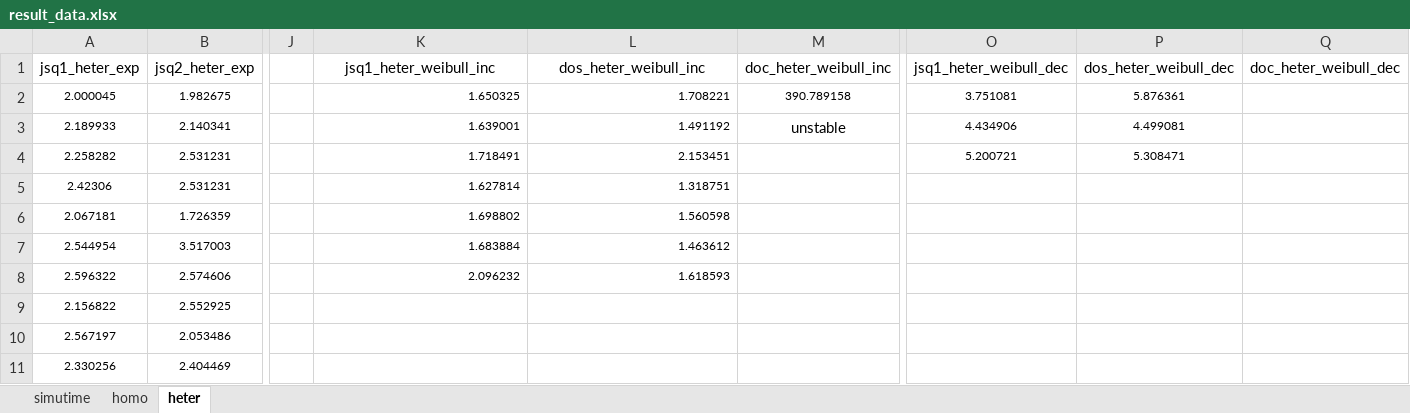
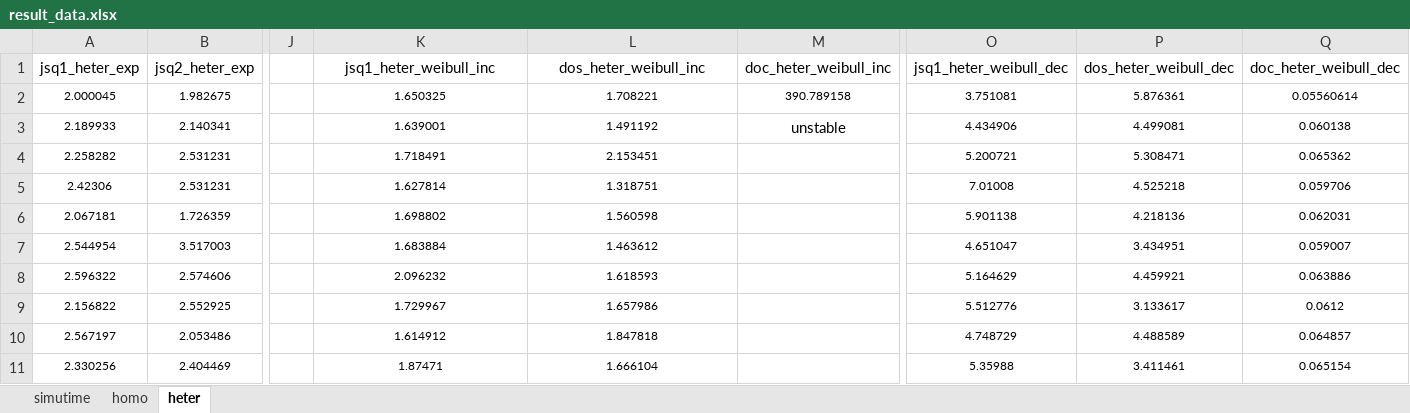
Before and after one commit to Liyaozuu/UoE_Msc_Dissertation, an Excel workbook: result_data.xlsx, sheet heter, drawn as a sheet; only a part is shown, gaps mark what is left out; values as stored, in another font and other column widths than the file's, no borders; the diff covers the shown part only; the diff names each change by its address in the sheet, - before the commit and + after, or states it on an @@ line.

```diff
--- a/result_data.xlsx (sheet heter)
+++ b/result_data.xlsx (sheet heter)
-K2:L8 alignment: right
+K2:L8 alignment: center
-Q2 (doc_heter_weibull_dec): (empty)
+Q2 (doc_heter_weibull_dec): 0.05560614
-Q3 (doc_heter_weibull_dec): (empty)
+Q3 (doc_heter_weibull_dec): 0.060138
-Q4 (doc_heter_weibull_dec): (empty)
+Q4 (doc_heter_weibull_dec): 0.065362
-O5 (jsq1_heter_weibull_dec): (empty)
+O5 (jsq1_heter_weibull_dec): 7.01008
-P5 (dos_heter_weibull_dec): (empty)
+P5 (dos_heter_weibull_dec): 4.525218
-Q5 (doc_heter_weibull_dec): (empty)
+Q5 (doc_heter_weibull_dec): 0.059706
-O6 (jsq1_heter_weibull_dec): (empty)
+O6 (jsq1_heter_weibull_dec): 5.901138
-P6 (dos_heter_weibull_dec): (empty)
+P6 (dos_heter_weibull_dec): 4.218136
-Q6 (doc_heter_weibull_dec): (empty)
+Q6 (doc_heter_weibull_dec): 0.062031
-O7 (jsq1_heter_weibull_dec): (empty)
+O7 (jsq1_heter_weibull_dec): 4.651047
-P7 (dos_heter_weibull_dec): (empty)
+P7 (dos_heter_weibull_dec): 3.434951
-Q7 (doc_heter_weibull_dec): (empty)
+Q7 (doc_heter_weibull_dec): 0.059007
-O8 (jsq1_heter_weibull_dec): (empty)
+O8 (jsq1_heter_weibull_dec): 5.164629
-P8 (dos_heter_weibull_dec): (empty)
+P8 (dos_heter_weibull_dec): 4.459921
-Q8 (doc_heter_weibull_dec): (empty)
+Q8 (doc_heter_weibull_dec): 0.063886
-K9 (jsq1_heter_weibull_inc): (empty)
+K9 (jsq1_heter_weibull_inc): 1.729967
-L9 (dos_heter_weibull_inc): (empty)
+L9 (dos_heter_weibull_inc): 1.657986
-O9 (jsq1_heter_weibull_dec): (empty)
+O9 (jsq1_heter_weibull_dec): 5.512776
-P9 (dos_heter_weibull_dec): (empty)
+P9 (dos_heter_weibull_dec): 3.133617
-Q9 (doc_heter_weibull_dec): (empty)
+Q9 (doc_heter_weibull_dec): 0.0612
-K10 (jsq1_heter_weibull_inc): (empty)
+K10 (jsq1_heter_weibull_inc): 1.614912
-L10 (dos_heter_weibull_inc): (empty)
+L10 (dos_heter_weibull_inc): 1.847818
-O10 (jsq1_heter_weibull_dec): (empty)
+O10 (jsq1_heter_weibull_dec): 4.748729
-P10 (dos_heter_weibull_dec): (empty)
+P10 (dos_heter_weibull_dec): 4.488589
-Q10 (doc_heter_weibull_dec): (empty)
+Q10 (doc_heter_weibull_dec): 0.064857
-K11 (jsq1_heter_weibull_inc): (empty)
+K11 (jsq1_heter_weibull_inc): 1.87471
-L11 (dos_heter_weibull_inc): (empty)
+L11 (dos_heter_weibull_inc): 1.666104
-O11 (jsq1_heter_weibull_dec): (empty)
+O11 (jsq1_heter_weibull_dec): 5.35988
-P11 (dos_heter_weibull_dec): (empty)
+P11 (dos_heter_weibull_dec): 3.411461
-Q11 (doc_heter_weibull_dec): (empty)
+Q11 (doc_heter_weibull_dec): 0.065154
```
Also changed, not shown: 150 edited cells elsewhere in this sheet, 1 other file.
